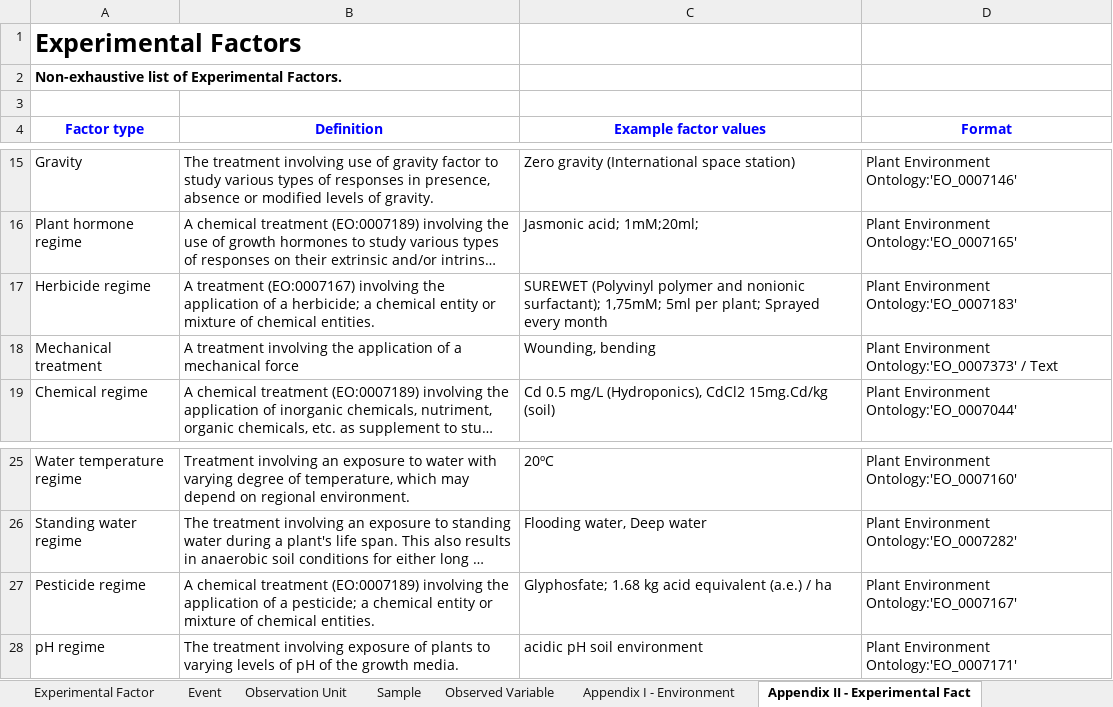
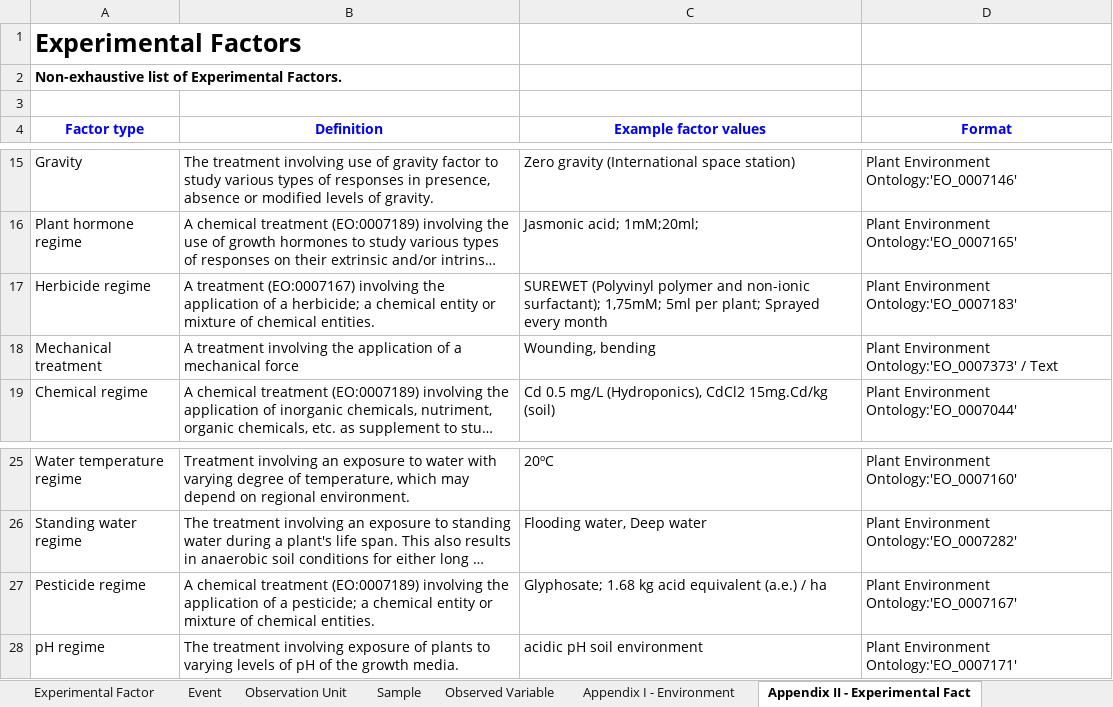
Before and after one commit to MIAPPE/MIAPPE, an Excel workbook: Templates/MIAPPE_Spreadsheet_Template.xlsx, sheet Appendix II - Experimental Fact, drawn as a sheet; only a part is shown, gaps mark what is left out; long unchanged cells end in …; values as stored, in another font and other column widths than the file's, no borders; the diff names each change by its address in the sheet, - before the commit and + after, or states it on an @@ line.

```diff
--- a/Templates/MIAPPE_Spreadsheet_Template.xlsx (sheet Appendix II - Experimental Fact)
+++ b/Templates/MIAPPE_Spreadsheet_Template.xlsx (sheet Appendix II - Experimental Fact)
-C17 (Example factor values): …polymer and nonionic surfactant); 1,75mM;…
+C17 (Example factor values): …polymer and non-ionic surfactant); 1,75mM;…
-C27 (Example factor values): Glyphosfate; 1.68 kg…
+C27 (Example factor values): Glyphosate; 1.68 kg…
```
Also changed, not shown: sheet README, sheet Study, sheet Biological Material, sheet Observation Unit, sheet Observed Variable, sheet Event, 6 more sheets.
